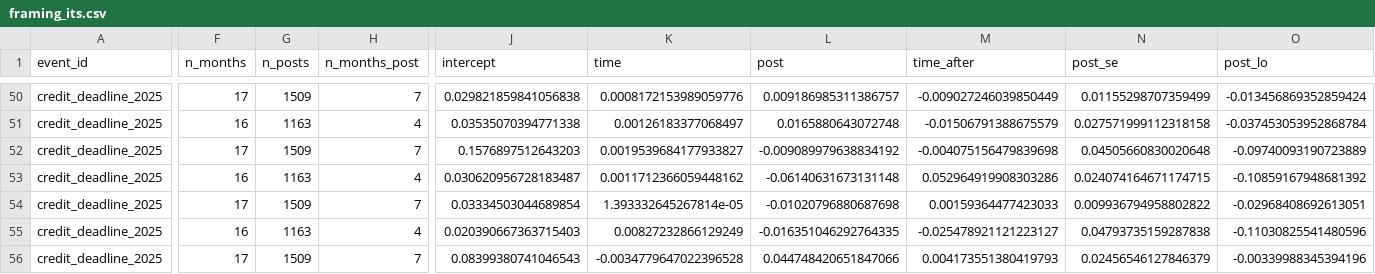
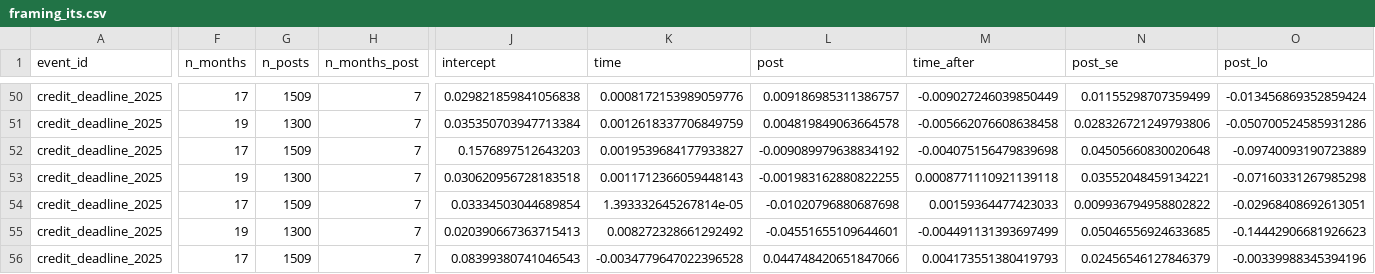
Before and after one commit to daisyfire0720/EV_Market_Insight_From_Reddit, a CSV file: v2/outputs/framing_its.csv, drawn as a sheet; only a part is shown, gaps mark what is left out; the diff covers the shown part only; the diff names each change by its address in the sheet, - before the commit and + after, or states it on an @@ line.

```diff
--- a/v2/outputs/framing_its.csv
+++ b/v2/outputs/framing_its.csv
-F51 (n_months): 16
+F51 (n_months): 19
-G51 (n_posts): 1163
+G51 (n_posts): 1300
-H51 (n_months_post): 4
+H51 (n_months_post): 7
-J51 (intercept): 0.03535070394771338
+J51 (intercept): 0.035350703947713384
-K51 (time): 0.00126183377068497
+K51 (time): 0.0012618337706849759
-L51 (post): 0.0165880643072748
+L51 (post): 0.004819849063664578
-M51 (time_after): -0.01506791388675579
+M51 (time_after): -0.005662076608638458
-N51 (post_se): 0.027571999112318158
+N51 (post_se): 0.028326721249793806
-O51 (post_lo): -0.037453053952868784
+O51 (post_lo): -0.050700524585931286
-F53 (n_months): 16
+F53 (n_months): 19
-G53 (n_posts): 1163
+G53 (n_posts): 1300
-H53 (n_months_post): 4
+H53 (n_months_post): 7
-J53 (intercept): 0.030620956728183487
+J53 (intercept): 0.030620956728183518
-K53 (time): 0.0011712366059448162
+K53 (time): 0.0011712366059448143
-L53 (post): -0.06140631673131148
+L53 (post): -0.001983162880822255
-M53 (time_after): 0.052964919908303286
+M53 (time_after): 0.0008771110921139118
-N53 (post_se): 0.024074164671174715
+N53 (post_se): 0.03552048459134221
-O53 (post_lo): -0.10859167948681392
+O53 (post_lo): -0.07160331267985298
-F55 (n_months): 16
+F55 (n_months): 19
-G55 (n_posts): 1163
+G55 (n_posts): 1300
-H55 (n_months_post): 4
+H55 (n_months_post): 7
-J55 (intercept): 0.020390667363715403
+J55 (intercept): 0.020390667363715413
-K55 (time): 0.00827232866129249
+K55 (time): 0.008272328661292492
-L55 (post): -0.016351046292764335
+L55 (post): -0.04551655109644601
-M55 (time_after): -0.025478921121223127
+M55 (time_after): -0.004491131393697499
-N55 (post_se): 0.04793735159287838
+N55 (post_se): 0.05046556924633685
-O55 (post_lo): -0.11030825541480596
+O55 (post_lo): -0.14442906681926623
```
Also changed, not shown: 41 edited cells elsewhere in this file, v2/outputs/framing_overall_shares.csv, 35 other files.
